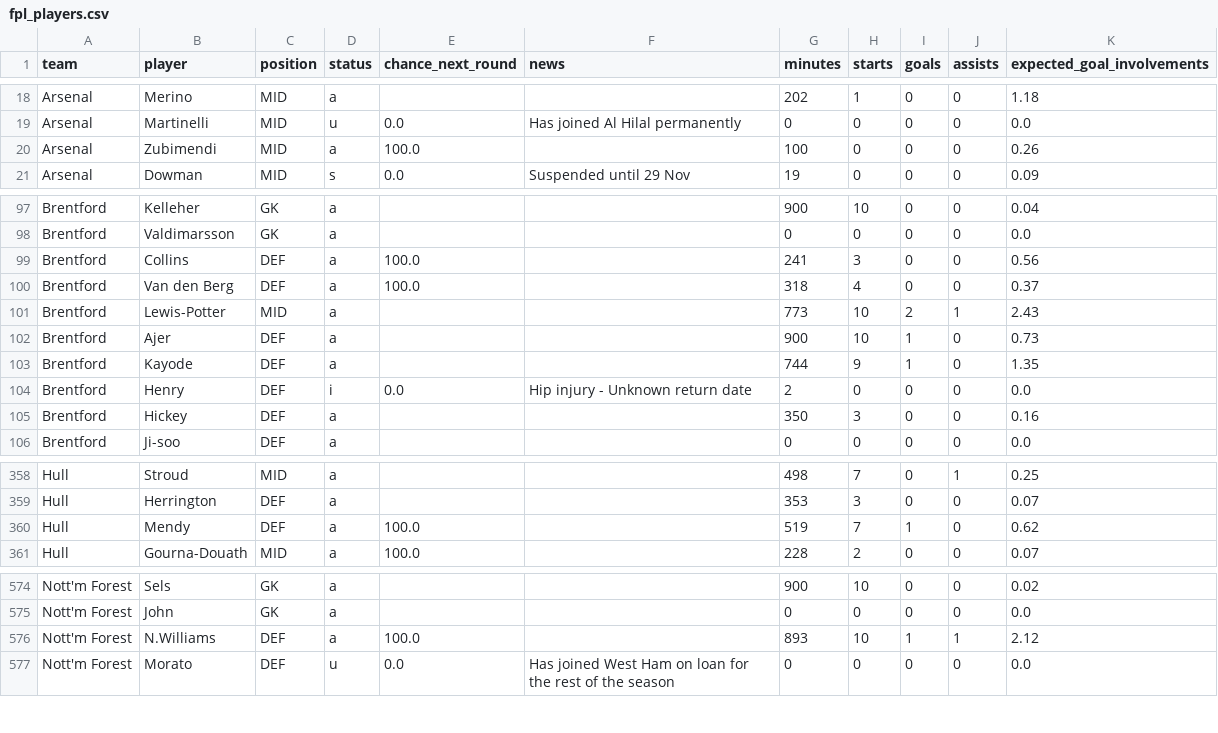
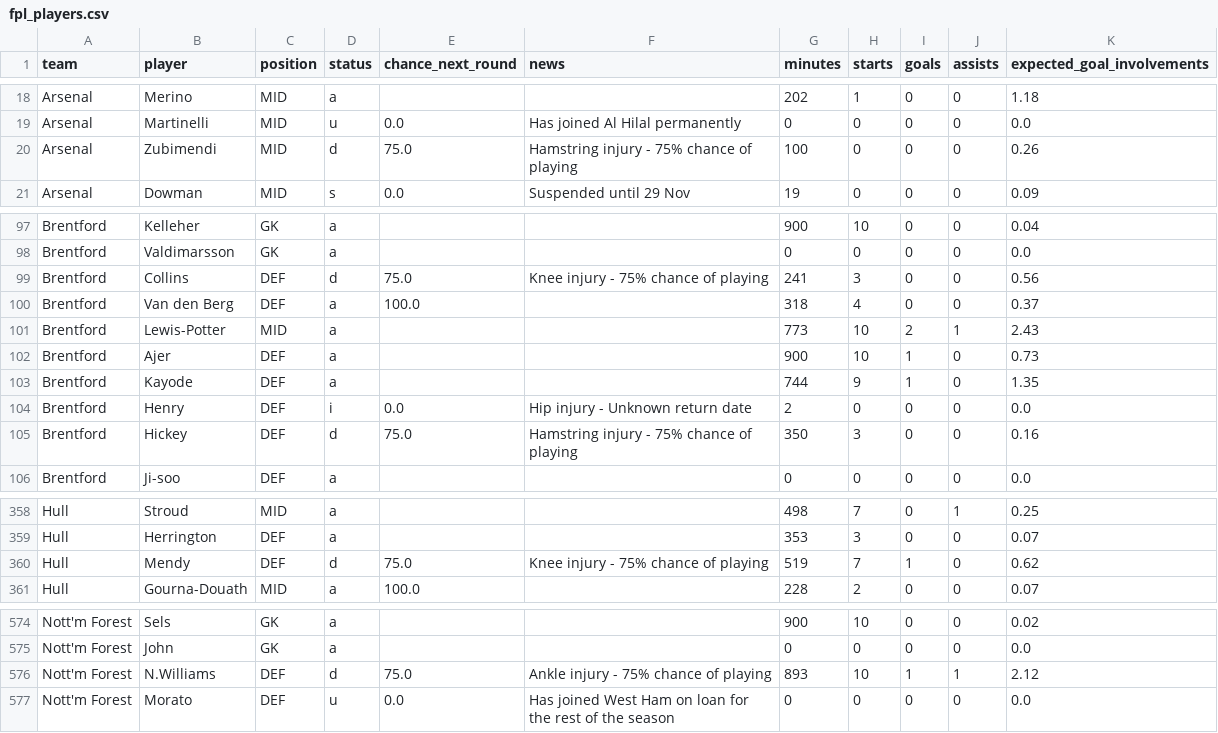
Before and after one commit to Garygunn94/premier-league-predictions, a CSV file: data/upcoming/fpl_players.csv, drawn as a sheet; only a part is shown, gaps mark what is left out.

```diff
--- a/data/upcoming/fpl_players.csv
+++ b/data/upcoming/fpl_players.csv
@@ -19,3 +19,3 @@ Arsenal,Merino,MID,a,,,202,1,0,0,1.18
 Arsenal,Martinelli,MID,u,0.0,Has joined Al Hilal permanently,0,0,0,0,0.0
-Arsenal,Zubimendi,MID,a,100.0,,100,0,0,0,0.26
+Arsenal,Zubimendi,MID,d,75.0,Hamstring injury - 75% chance of playing,100,0,0,0,0.26
 Arsenal,Dowman,MID,s,0.0,Suspended until 29 Nov,19,0,0,0,0.09
@@ -98,3 +98,3 @@ Brentford,Kelleher,GK,a,,,900,10,0,0,0.04
 Brentford,Valdimarsson,GK,a,,,0,0,0,0,0.0
-Brentford,Collins,DEF,a,100.0,,241,3,0,0,0.56
+Brentford,Collins,DEF,d,75.0,Knee injury - 75% chance of playing,241,3,0,0,0.56
 Brentford,Van den Berg,DEF,a,100.0,,318,4,0,0,0.37
@@ -104,3 +104,3 @@ Brentford,Kayode,DEF,a,,,744,9,1,0,1.35
 Brentford,Henry,DEF,i,0.0,Hip injury - Unknown return date,2,0,0,0,0.0
-Brentford,Hickey,DEF,a,,,350,3,0,0,0.16
+Brentford,Hickey,DEF,d,75.0,Hamstring injury - 75% chance of playing,350,3,0,0,0.16
 Brentford,Ji-soo,DEF,a,,,0,0,0,0,0.0
@@ -359,3 +359,3 @@ Hull,Stroud,MID,a,,,498,7,0,1,0.25
 Hull,Herrington,DEF,a,,,353,3,0,0,0.07
-Hull,Mendy,DEF,a,100.0,,519,7,1,0,0.62
+Hull,Mendy,DEF,d,75.0,Knee injury - 75% chance of playing,519,7,1,0,0.62
 Hull,Gourna-Douath,MID,a,100.0,,228,2,0,0,0.07
@@ -575,3 +575,3 @@ Nott'm Forest,Sels,GK,a,,,900,10,0,0,0.02
 Nott'm Forest,John,GK,a,,,0,0,0,0,0.0
-Nott'm Forest,N.Williams,DEF,a,100.0,,893,10,1,1,2.12
+Nott'm Forest,N.Williams,DEF,d,75.0,Ankle injury - 75% chance of playing,893,10,1,1,2.12
 Nott'm Forest,Morato,DEF,u,0.0,Has joined West Ham on loan for the rest of the season,0,0,0,0,0.0
```
Also changed, not shown: data/upcoming/key_absences.csv.
